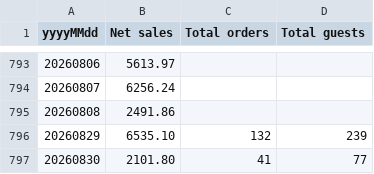
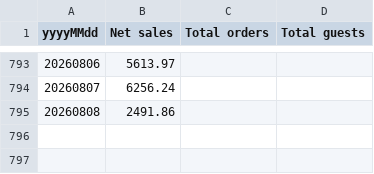
Before and after one commit to BHERRIN7/brassstap-data, a CSV file: data/Sales by day.csv, drawn as a sheet; only a part is shown, gaps mark what is left out.

Commit message:
Update Sales by day.csv — 2026-10-30

```diff
--- a/data/Sales by day.csv
+++ b/data/Sales by day.csv
@@ -795,3 +795 @@ yyyyMMdd,Net sales,Total orders,Total guests
 20260808,2491.86,,
-20260829,6535.10,132,239
-20260830,2101.80,41,77
```
